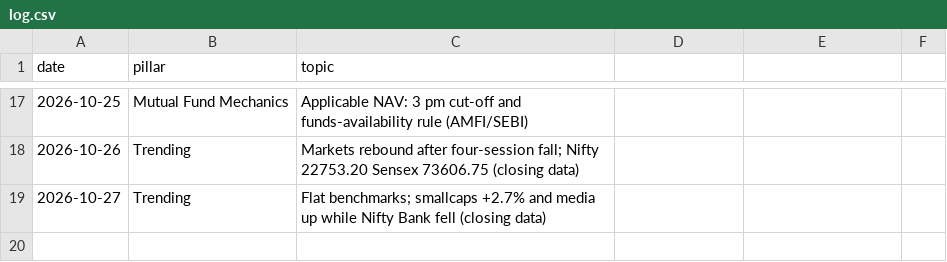
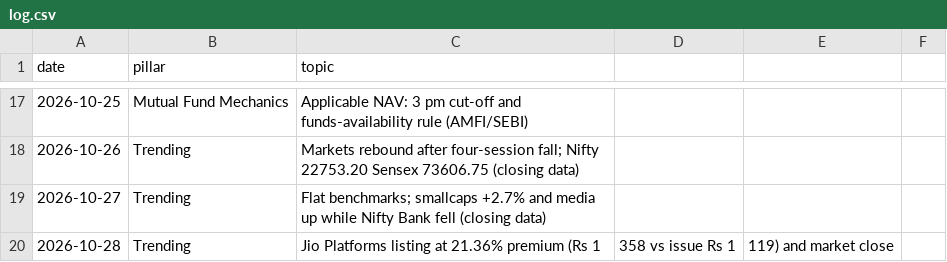
Before and after one commit to darshildshah211/dds-posters, a CSV file: linkedin/log.csv, drawn as a sheet; only a part is shown, gaps mark what is left out.

```diff
--- a/linkedin/log.csv
+++ b/linkedin/log.csv
@@ -19 +19,2 @@ date,pillar,topic
 2026-10-27,Trending,Flat benchmarks; smallcaps +2.7% and media up while Nifty Bank fell (closing data)
+2026-10-28,Trending,Jio Platforms listing at 21.36% premium (Rs 1,358 vs issue Rs 1,119) and market close
```
Also changed, not shown: 2 other files.
